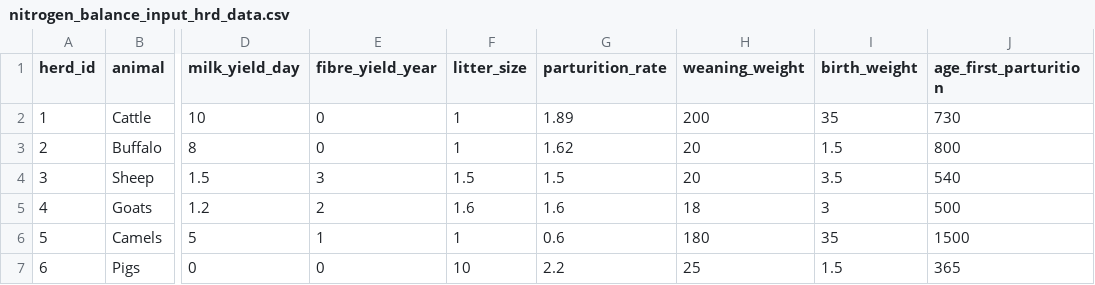
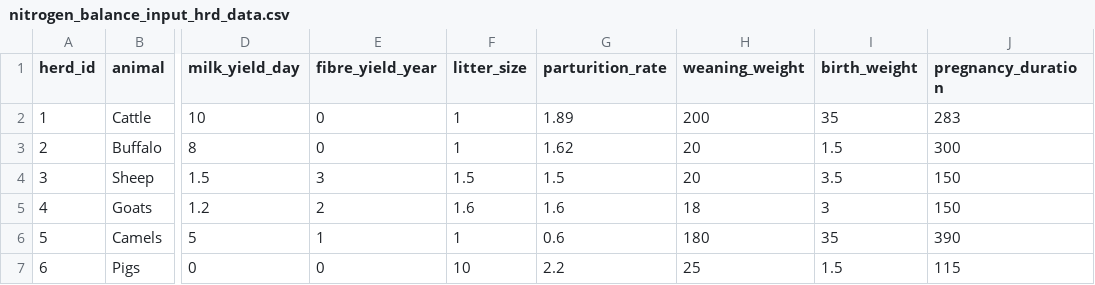
Before and after one commit to un-fao/GLEAM, a CSV file: inst/extdata/run_modules_examples/nitrogen_balance_input_hrd_data.csv, drawn as a sheet; only a part is shown, gaps mark what is left out; the diff names each change by its address in the sheet, - before the commit and + after, or states it on an @@ line.

```diff
--- a/inst/extdata/run_modules_examples/nitrogen_balance_input_hrd_data.csv
+++ b/inst/extdata/run_modules_examples/nitrogen_balance_input_hrd_data.csv
-J1: age_first_parturition
+J1: pregnancy_duration
-J2 (pregnancy_duration): 730
+J2 (pregnancy_duration): 283
-J3 (pregnancy_duration): 800
+J3 (pregnancy_duration): 300
-J4 (pregnancy_duration): 540
+J4 (pregnancy_duration): 150
-J5 (pregnancy_duration): 500
+J5 (pregnancy_duration): 150
-J6 (pregnancy_duration): 1500
+J6 (pregnancy_duration): 390
-J7 (pregnancy_duration): 365
+J7 (pregnancy_duration): 115
```
Also changed, not shown: inst/extdata/run_modules_examples/nitrogen_balance_input_chrt_data.csv.
